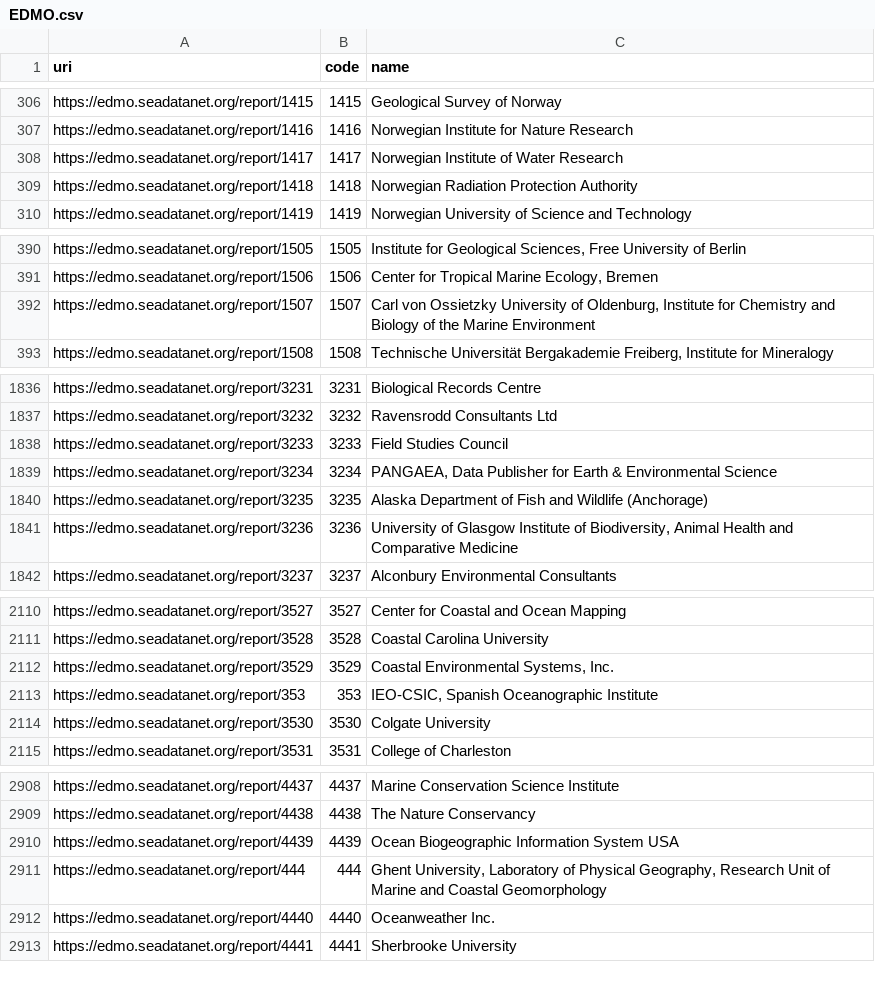
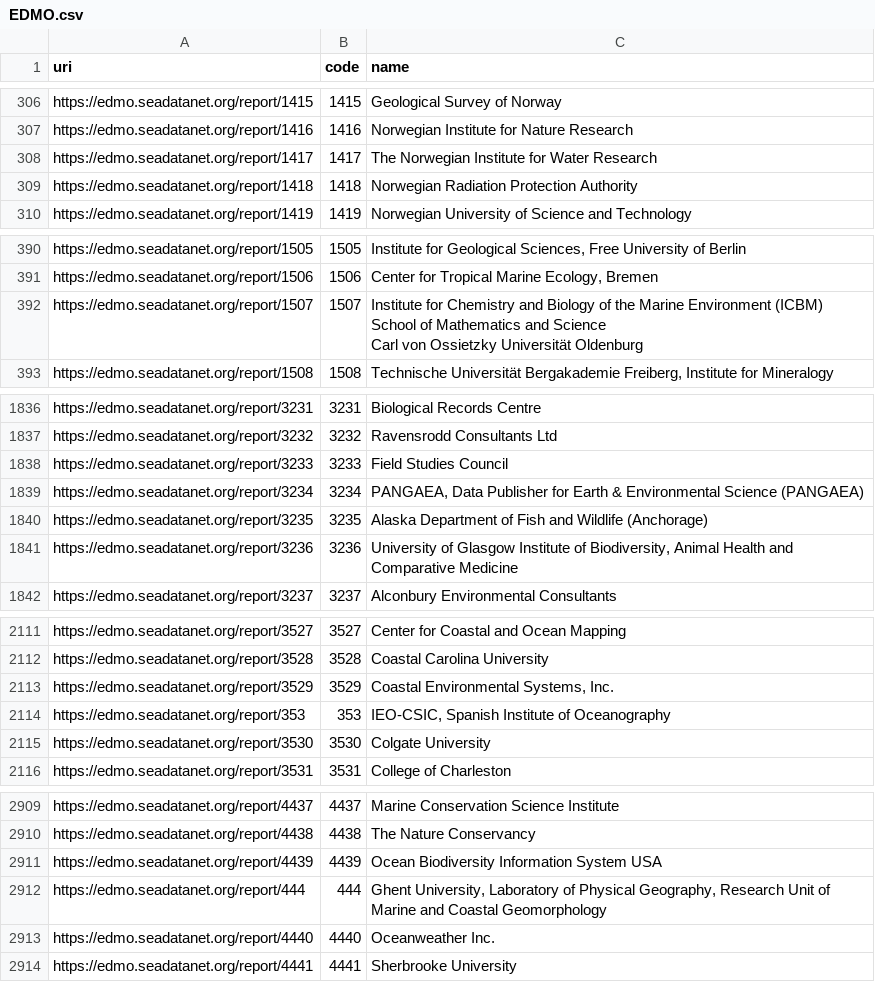
Before and after one commit to emso-eric/emso-metadata-specifications, a CSV file: external-resources/edmo/EDMO.csv, drawn as a sheet; only a part is shown, gaps mark what is left out; the diff covers the shown part only.

```diff
--- a/external-resources/edmo/EDMO.csv
+++ b/external-resources/edmo/EDMO.csv
@@ -307,3 +307,3 @@ https://edmo.seadatanet.org/report/1415,1415,Geological Survey of Norway
 https://edmo.seadatanet.org/report/1416,1416,Norwegian Institute for Nature Research
-https://edmo.seadatanet.org/report/1417,1417,Norwegian Institute of Water Research
+https://edmo.seadatanet.org/report/1417,1417,The Norwegian Institute for Water Research
 https://edmo.seadatanet.org/report/1418,1418,Norwegian Radiation Protection Authority
@@ -391,3 +391,5 @@ https://edmo.seadatanet.org/report/1505,1505,"Institute for Geological Sciences,
 https://edmo.seadatanet.org/report/1506,1506,"Center for Tropical Marine Ecology, Bremen"
-https://edmo.seadatanet.org/report/1507,1507,"Carl von Ossietzky University of Oldenburg, Institute for Chemistry and Biology of the Marine Environment "
+https://edmo.seadatanet.org/report/1507,1507,"Institute for Chemistry and Biology of the Marine Environment (ICBM)
+School of Mathematics and Science
+Carl von Ossietzky Universität Oldenburg"
 https://edmo.seadatanet.org/report/1508,1508,"Technische Universität Bergakademie Freiberg, Institute for Mineralogy"
@@ -1838,3 +1840,3 @@ https://edmo.seadatanet.org/report/3232,3232,Ravensrodd Consultants Ltd
 https://edmo.seadatanet.org/report/3233,3233,Field Studies Council
-https://edmo.seadatanet.org/report/3234,3234,"PANGAEA, Data Publisher for Earth & Environmental Science"
+https://edmo.seadatanet.org/report/3234,3234,"PANGAEA, Data Publisher for Earth & Environmental Science (PANGAEA)"
 https://edmo.seadatanet.org/report/3235,3235,Alaska Department of Fish and Wildlife (Anchorage)
@@ -2112,3 +2115,3 @@ https://edmo.seadatanet.org/report/3528,3528,Coastal Carolina University
 https://edmo.seadatanet.org/report/3529,3529,"Coastal Environmental Systems, Inc."
-https://edmo.seadatanet.org/report/353,353,"IEO-CSIC, Spanish Oceanographic Institute"
+https://edmo.seadatanet.org/report/353,353,"IEO-CSIC, Spanish Institute of Oceanography"
 https://edmo.seadatanet.org/report/3530,3530,Colgate University
@@ -2909,3 +2912,3 @@ https://edmo.seadatanet.org/report/4437,4437,Marine Conservation Science Institu
 https://edmo.seadatanet.org/report/4438,4438,The Nature Conservancy
-https://edmo.seadatanet.org/report/4439,4439,Ocean Biogeographic Information System USA
+https://edmo.seadatanet.org/report/4439,4439,Ocean Biodiversity Information System USA
 https://edmo.seadatanet.org/report/444,444,"Ghent University, Laboratory of Physical Geography, Research Unit of Marine and Coastal Geomorphology"
```
Also changed, not shown: 47 added rows, 1 moved row and 3 edited cells elsewhere in this file, external-resources/sdn/L05.csv, external-resources/sdn/L06.csv, 34 other files.
